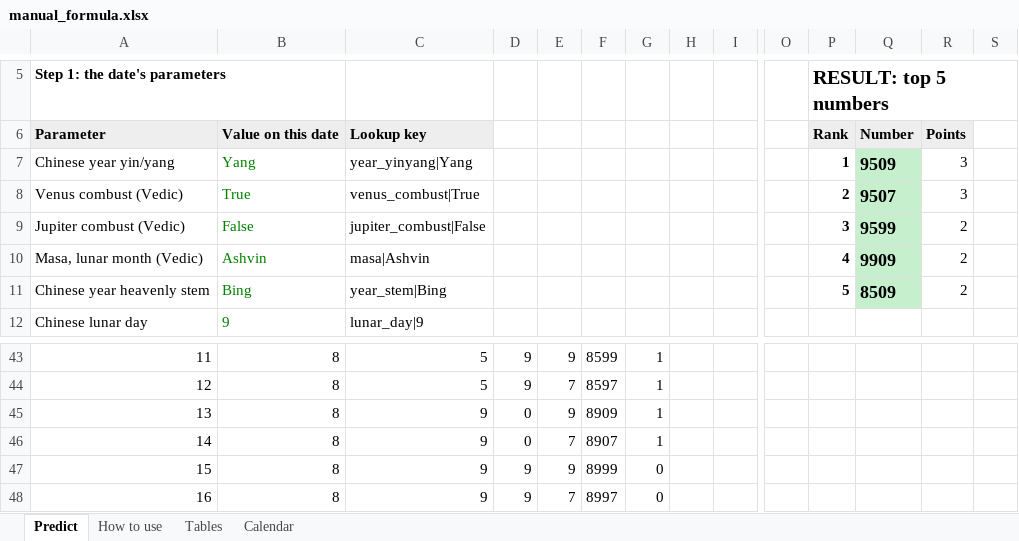
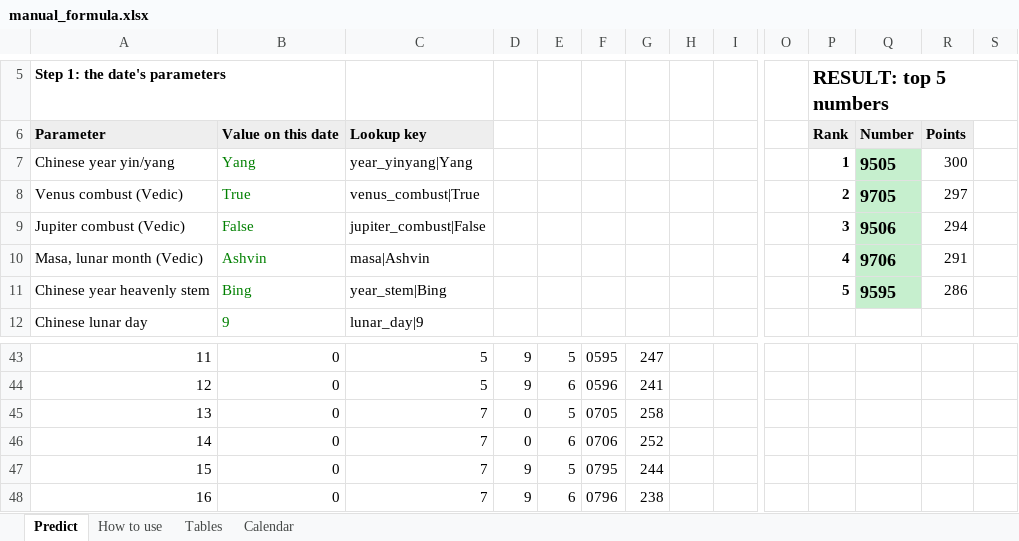
Before and after one commit to zramakh/4DPrediction, an Excel workbook: analysis/manual_formula.xlsx, sheet Predict, drawn as a sheet; only a part is shown, gaps mark what is left out; values as stored, in another font and other column widths than the file's, no borders; removed rows and columns are numbered as before the commit, all else as after; rows hold the shown columns only; the diff covers the shown part only; the diff names each change by its address in the sheet, - before the commit and + after, or states it on an @@ line.

```diff
--- a/analysis/manual_formula.xlsx (sheet Predict)
+++ b/analysis/manual_formula.xlsx (sheet Predict)
-Q7: 9509
+Q7: 9505
-R7: 3
+R7: 300
-Q8: 9507
+Q8: 9705
-R8: 3
+R8: 297
-Q9: 9599
+Q9: 9506
-R9: 2
+R9: 294
-Q10: 9909
+Q10: 9706
-R10: 2
+R10: 291
-Q11: 8509
+Q11: 9595
-R11: 2
+R11: 286
-B43:B44: 8
+B43:B44: 0
-E43: 9
+E43: 5
-F43: 8599
+F43: 0595
-G43: 1
+G43: 247
-E44: 7
+E44: 6
-F44: 8597
+F44: 0596
-G44: 1
+G44: 241
-row 45: 13 | 8 | 9 | 0 | 9 | 8909 | 1
-row 46: 14 | 8 | 9 | 0 | 7 | 8907 | 1
-row 47: 15 | 8 | 9 | 9 | 9 | 8999 | 0
-row 48: 16 | 8 | 9 | 9 | 7 | 8997 | 0
+row 45: 13 | 0 | 7 | 0 | 5 | 0705 | 258
+row 46: 14 | 0 | 7 | 0 | 6 | 0706 | 252
+row 47: 15 | 0 | 7 | 9 | 5 | 0795 | 244
+row 48: 16 | 0 | 7 | 9 | 6 | 0796 | 238
```
Also changed, not shown: 10 added rows, 10 removed rows and 36 edited cells elsewhere in this sheet, sheet Tables, sheet How to use, 5 other files.
